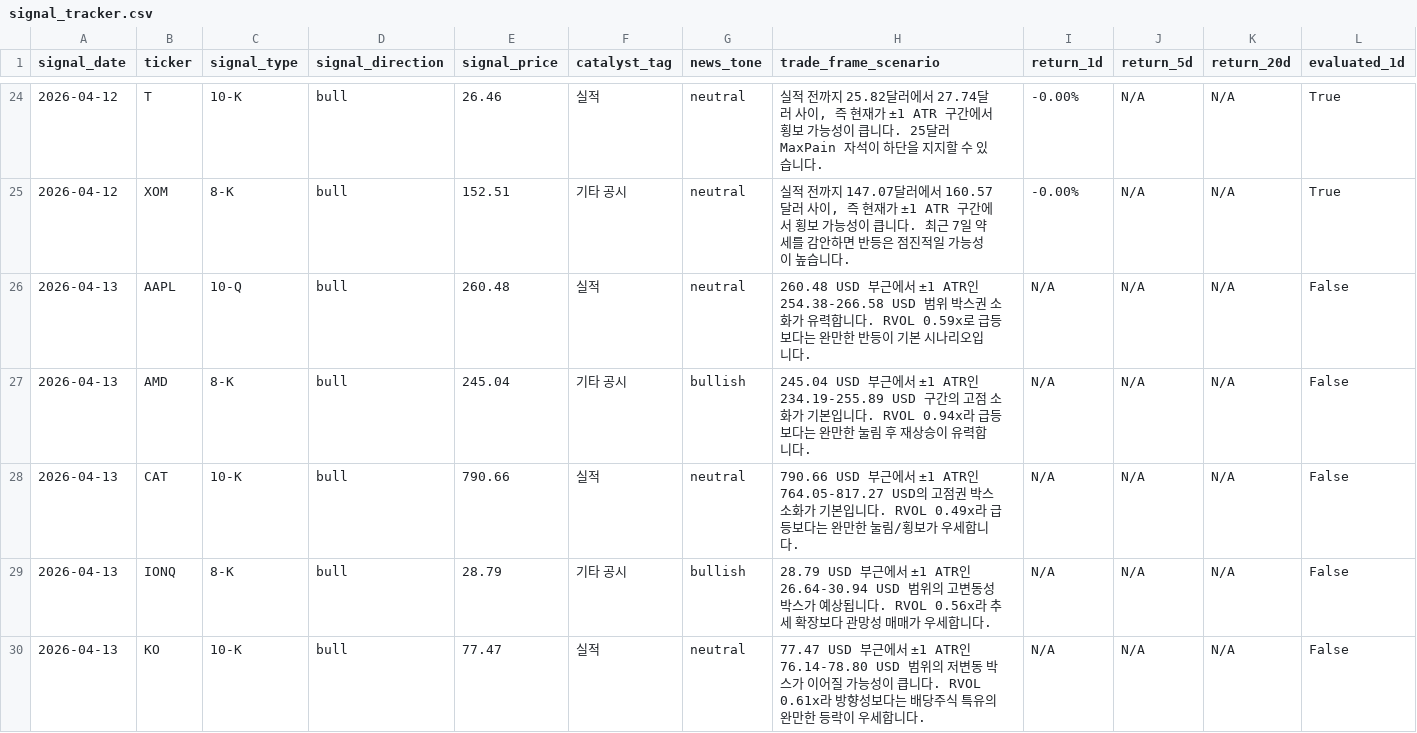
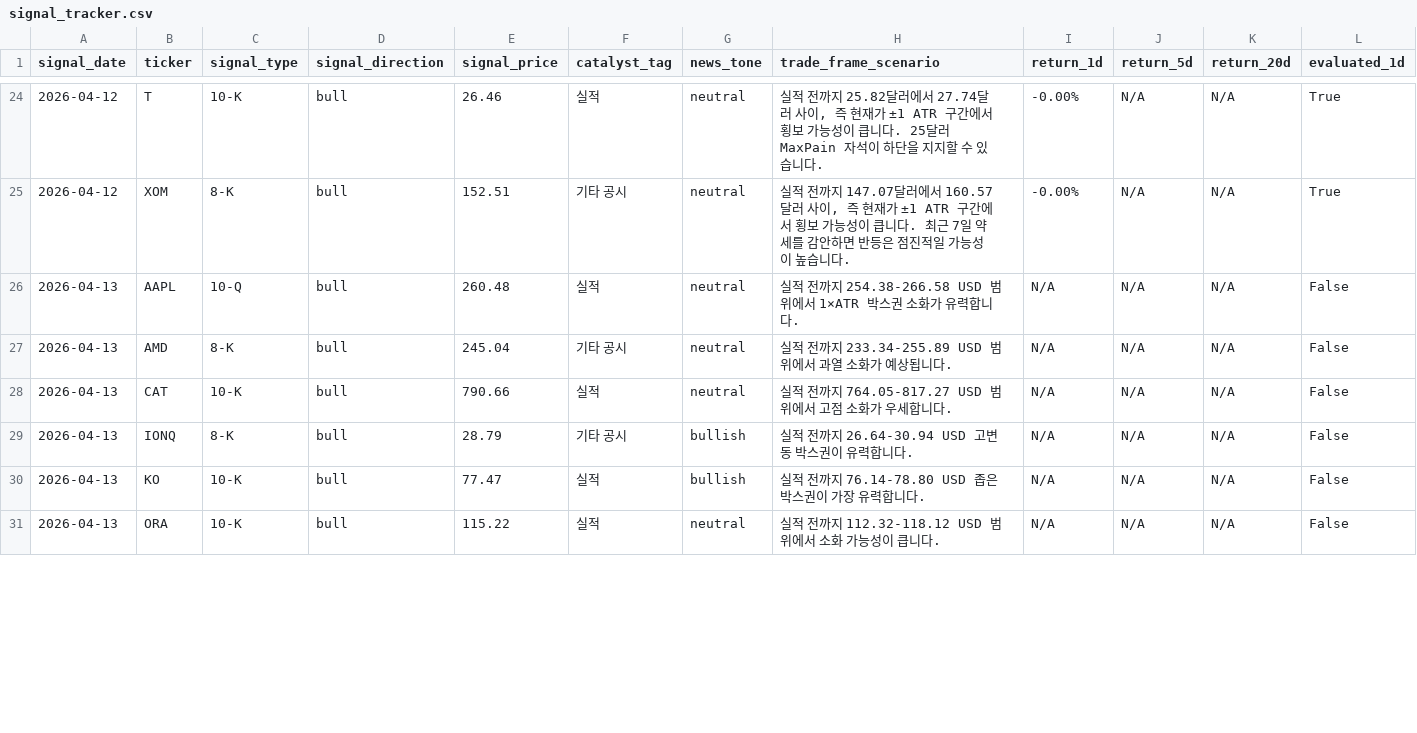
Before and after one commit to parkjunhee0510/pkrich, a CSV file: output/data/signal_tracker.csv, drawn as a sheet; only a part is shown, gaps mark what is left out; rows hold the shown columns only; the diff covers the shown part only; the diff names each change by its address in the sheet, - before the commit and + after, or states it on an @@ line.

```diff
--- a/output/data/signal_tracker.csv
+++ b/output/data/signal_tracker.csv
-H26 (trade_frame_scenario): 260.48 USD 부근에서 ±1 ATR인 254.38-266.58 USD 범위 박스권 소화가 유력합니다. RVOL 0.59x로 급등보다는 완만한 반등이 기본 시나리오입니다.
+H26 (trade_frame_scenario): 실적 전까지 254.38-266.58 USD 범위에서 1×ATR 박스권 소화가 유력합니다.
-G27 (news_tone): bullish
+G27 (news_tone): neutral
-H27 (trade_frame_scenario): 245.04 USD 부근에서 ±1 ATR인 234.19-255.89 USD 구간의 고점 소화가 기본입니다. RVOL 0.94x라 급등보다는 완만한 눌림 후 재상승이 유력합니다.
+H27 (trade_frame_scenario): 실적 전까지 233.34-255.89 USD 범위에서 과열 소화가 예상됩니다.
-H28 (trade_frame_scenario): 790.66 USD 부근에서 ±1 ATR인 764.05-817.27 USD의 고점권 박스 소화가 기본입니다. RVOL 0.49x라 급등보다는 완만한 눌림/횡보가 우세…
+H28 (trade_frame_scenario): 실적 전까지 764.05-817.27 USD 범위에서 고점 소화가 우세…
-H29 (trade_frame_scenario): 28.79 USD 부근에서 ±1 ATR인 26.64-30.94 USD 범위의 고변동성 박스가 예상됩니다. RVOL 0.56x라 추세 확장보다 관망성 매매가 우세합니다.
+H29 (trade_frame_scenario): 실적 전까지 26.64-30.94 USD 고변동 박스권이 유력합니다.
-G30 (news_tone): neutral
+G30 (news_tone): bullish
-H30 (trade_frame_scenario): 77.47 USD 부근에서 ±1 ATR인 76.14-78.80 USD 범위의 저변동 박스가 이어질 가능성이 큽니다. RVOL 0.61x라 방향성보다는 배당주식 특유의 완만한 등락이 우세합니다.
+H30 (trade_frame_scenario): 실적 전까지 76.14-78.80 USD 좁은 박스권이 가장 유력합니다.
+row 31: 2026-04-13 | ORA | 10-K | bull | 115.22 | 실적 | neutral | 실적 전까지 112.32-118.12 USD 범위에서 소화 가능성이 큽니다. | N/A | N/A | N/A | False
```
Also changed, not shown: 2 added rows and 7 edited cells elsewhere in this file, output/data/api_ticker_matrix.csv, 24 other files.
